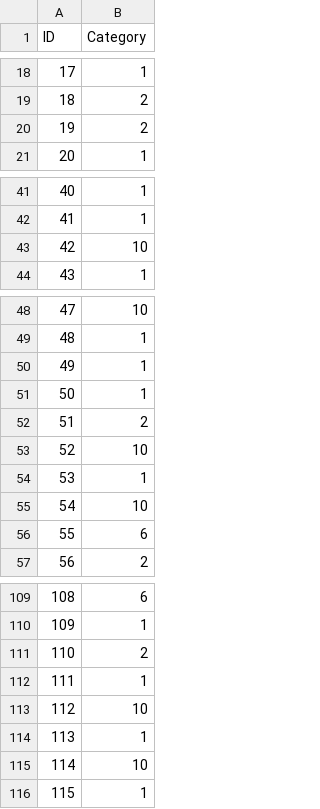
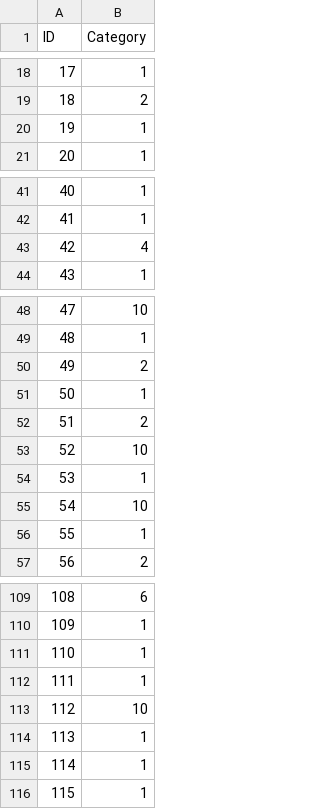
Before and after one commit to bcspragu/Machine-Learning-Projects, a CSV file: Beats/predictions.csv, drawn as a sheet; only a part is shown, gaps mark what is left out; the diff covers the shown part only.

```diff
--- a/Beats/predictions.csv
+++ b/Beats/predictions.csv
@@ -19,3 +19,3 @@ ID,Category
 18,2
-19,2
+19,1
 20,1
@@ -42,3 +42,3 @@ ID,Category
 41,1
-42,10
+42,4
 43,1
@@ -49,3 +49,3 @@ ID,Category
 48,1
-49,1
+49,2
 50,1
@@ -55,3 +55,3 @@ ID,Category
 54,10
-55,6
+55,1
 56,2
@@ -110,3 +110,3 @@ ID,Category
 109,1
-110,2
+110,1
 111,1
@@ -114,3 +114,3 @@ ID,Category
 113,1
-114,10
+114,1
 115,1
```
Also changed, not shown: 16 edited cells elsewhere in this file, Black-Box/predictions.csv, 2 other files.
